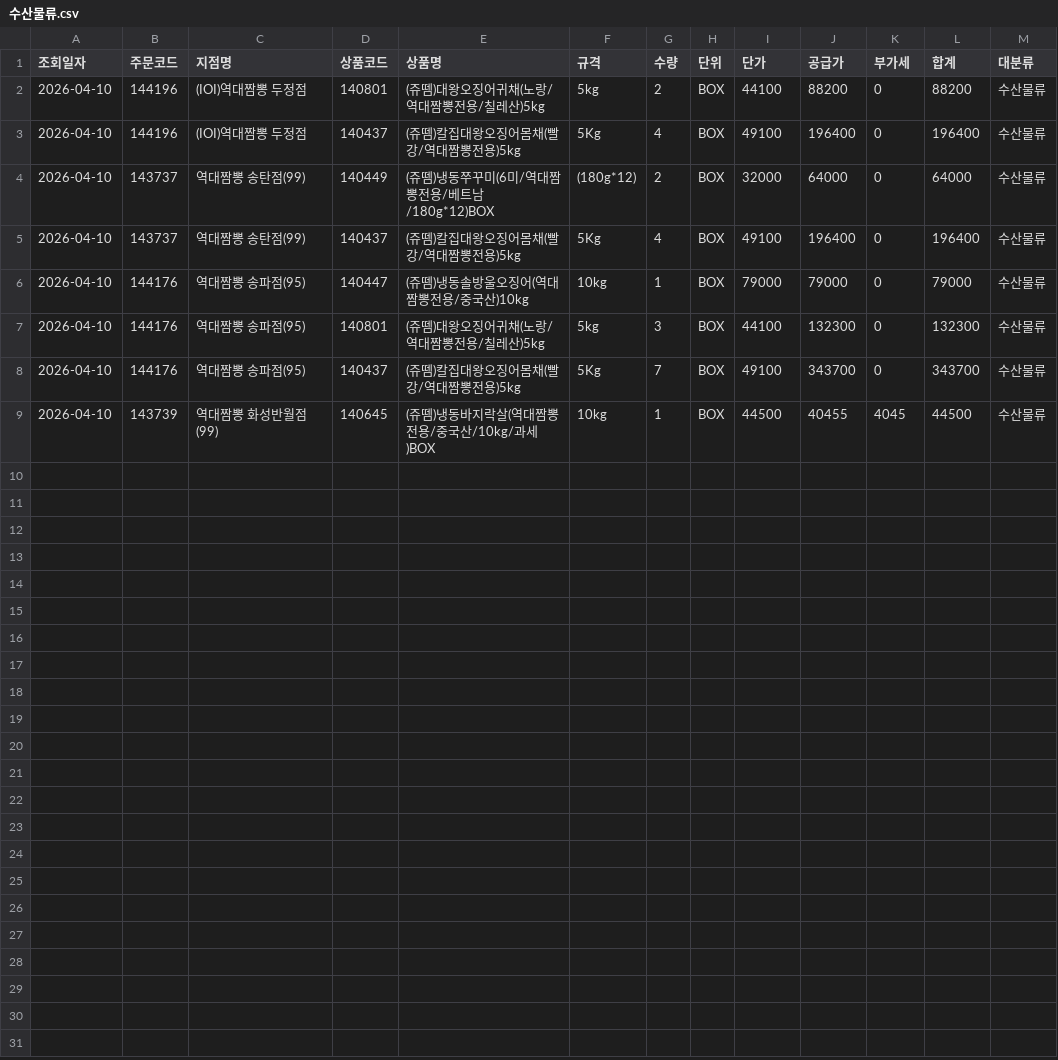
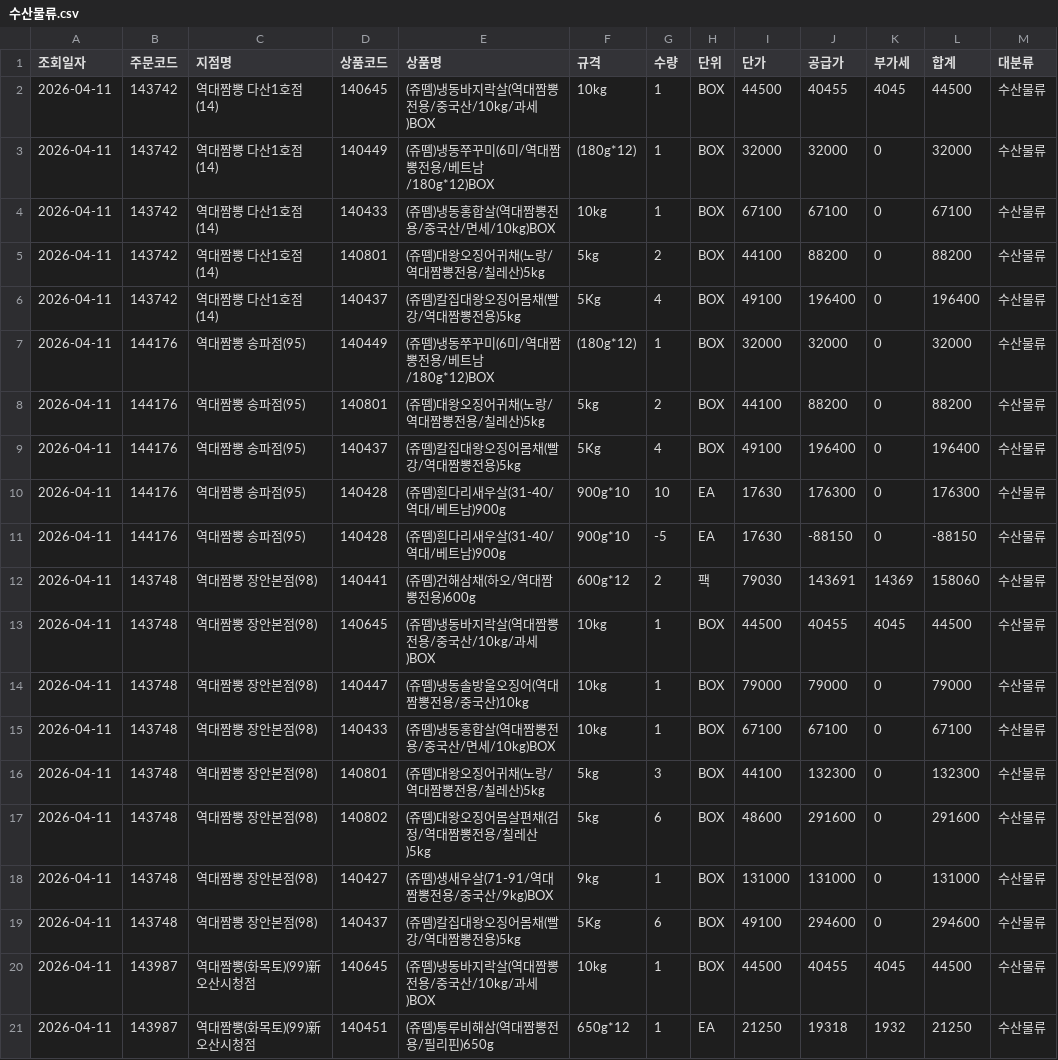
Before and after one commit to dampd21/Sajodaerim, a CSV file: output/by_category/수산물류.csv, drawn as a sheet.

```diff
--- a/output/by_category/수산물류.csv
+++ b/output/by_category/수산물류.csv
@@ -1,9 +1,21 @@
 조회일자,주문코드,지점명,상품코드,상품명,규격,수량,단위,단가,공급가,부가세,합계,대분류
-2026-04-10,144196,(IOI)역대짬뽕 두정점,140801,(쥬뗌)대왕오징어귀채(노랑/역대짬뽕전용/칠레산)5kg,5kg,2,BOX,44100,88200,0,88200,수산물류
-2026-04-10,144196,(IOI)역대짬뽕 두정점,140437,(쥬뗌)칼집대왕오징어몸채(빨강/역대짬뽕전용)5kg,5Kg,4,BOX,49100,196400,0,196400,수산물류
-2026-04-10,143737,역대짬뽕 송탄점(99),140449,(쥬뗌)냉동쭈꾸미(6미/역대짬뽕전용/베트남/180g*12)BOX,(180g*12),2,BOX,32000,64000,0,64000,수산물류
-2026-04-10,143737,역대짬뽕 송탄점(99),140437,(쥬뗌)칼집대왕오징어몸채(빨강/역대짬뽕전용)5kg,5Kg,4,BOX,49100,196400,0,196400,수산물류
-2026-04-10,144176,역대짬뽕 송파점(95),140447,(쥬뗌)냉동솔방울오징어(역대짬뽕전용/중국산)10kg,10kg,1,BOX,79000,79000,0,79000,수산물류
-2026-04-10,144176,역대짬뽕 송파점(95),140801,(쥬뗌)대왕오징어귀채(노랑/역대짬뽕전용/칠레산)5kg,5kg,3,BOX,44100,132300,0,132300,수산물류
-2026-04-10,144176,역대짬뽕 송파점(95),140437,(쥬뗌)칼집대왕오징어몸채(빨강/역대짬뽕전용)5kg,5Kg,7,BOX,49100,343700,0,343700,수산물류
-2026-04-10,143739,역대짬뽕 화성반월점(99),140645,(쥬뗌)냉동바지락살(역대짬뽕전용/중국산/10kg/과세)BOX,10kg,1,BOX,44500,40455,4045,44500,수산물류
+2026-04-11,143742,역대짬뽕 다산1호점(14),140645,(쥬뗌)냉동바지락살(역대짬뽕전용/중국산/10kg/과세)BOX,10kg,1,BOX,44500,40455,4045,44500,수산물류
+2026-04-11,143742,역대짬뽕 다산1호점(14),140449,(쥬뗌)냉동쭈꾸미(6미/역대짬뽕전용/베트남/180g*12)BOX,(180g*12),1,BOX,32000,32000,0,32000,수산물류
+2026-04-11,143742,역대짬뽕 다산1호점(14),140433,(쥬뗌)냉동홍합살(역대짬뽕전용/중국산/면세/10kg)BOX,10kg,1,BOX,67100,67100,0,67100,수산물류
+2026-04-11,143742,역대짬뽕 다산1호점(14),140801,(쥬뗌)대왕오징어귀채(노랑/역대짬뽕전용/칠레산)5kg,5kg,2,BOX,44100,88200,0,88200,수산물류
+2026-04-11,143742,역대짬뽕 다산1호점(14),140437,(쥬뗌)칼집대왕오징어몸채(빨강/역대짬뽕전용)5kg,5Kg,4,BOX,49100,196400,0,196400,수산물류
+2026-04-11,144176,역대짬뽕 송파점(95),140449,(쥬뗌)냉동쭈꾸미(6미/역대짬뽕전용/베트남/180g*12)BOX,(180g*12),1,BOX,32000,32000,0,32000,수산물류
+2026-04-11,144176,역대짬뽕 송파점(95),140801,(쥬뗌)대왕오징어귀채(노랑/역대짬뽕전용/칠레산)5kg,5kg,2,BOX,44100,88200,0,88200,수산물류
+2026-04-11,144176,역대짬뽕 송파점(95),140437,(쥬뗌)칼집대왕오징어몸채(빨강/역대짬뽕전용)5kg,5Kg,4,BOX,49100,196400,0,196400,수산물류
+2026-04-11,144176,역대짬뽕 송파점(95),140428,(쥬뗌)흰다리새우살(31-40/역대/베트남)900g,900g*10,10,EA,17630,176300,0,176300,수산물류
+2026-04-11,144176,역대짬뽕 송파점(95),140428,(쥬뗌)흰다리새우살(31-40/역대/베트남)900g,900g*10,-5,EA,17630,-88150,0,-88150,수산물류
+2026-04-11,143748,역대짬뽕 장안본점(98),140441,(쥬뗌)건해삼채(하오/역대짬뽕전용)600g,600g*12,2,팩,79030,143691,14369,158060,수산물류
+2026-04-11,143748,역대짬뽕 장안본점(98),140645,(쥬뗌)냉동바지락살(역대짬뽕전용/중국산/10kg/과세)BOX,10kg,1,BOX,44500,40455,4045,44500,수산물류
+2026-04-11,143748,역대짬뽕 장안본점(98),140447,(쥬뗌)냉동솔방울오징어(역대짬뽕전용/중국산)10kg,10kg,1,BOX,79000,79000,0,79000,수산물류
+2026-04-11,143748,역대짬뽕 장안본점(98),140433,(쥬뗌)냉동홍합살(역대짬뽕전용/중국산/면세/10kg)BOX,10kg,1,BOX,67100,67100,0,67100,수산물류
+2026-04-11,143748,역대짬뽕 장안본점(98),140801,(쥬뗌)대왕오징어귀채(노랑/역대짬뽕전용/칠레산)5kg,5kg,3,BOX,44100,132300,0,132300,수산물류
+2026-04-11,143748,역대짬뽕 장안본점(98),140802,(쥬뗌)대왕오징어몸살편채(검정/역대짬뽕전용/칠레산)5kg,5kg,6,BOX,48600,291600,0,291600,수산물류
+2026-04-11,143748,역대짬뽕 장안본점(98),140427,(쥬뗌)생새우살(71-91/역대짬뽕전용/중국산/9kg)BOX,9kg,1,BOX,131000,131000,0,131000,수산물류
+2026-04-11,143748,역대짬뽕 장안본점(98),140437,(쥬뗌)칼집대왕오징어몸채(빨강/역대짬뽕전용)5kg,5Kg,6,BOX,49100,294600,0,294600,수산물류
+2026-04-11,143987,역대짬뽕(화목토)(99)新오산시청점,140645,(쥬뗌)냉동바지락살(역대짬뽕전용/중국산/10kg/과세)BOX,10kg,1,BOX,44500,40455,4045,44500,수산물류
+2026-04-11,143987,역대짬뽕(화목토)(99)新오산시청점,140451,(쥬뗌)통루비해삼(역대짬뽕전용/필리핀)650g,650g*12,1,EA,21250,19318,1932,21250,수산물류
```
Also changed, not shown: output/by_category/용품류.csv, output/by_store/역대짬뽕 다산1호점(14).csv, 9 other files.
